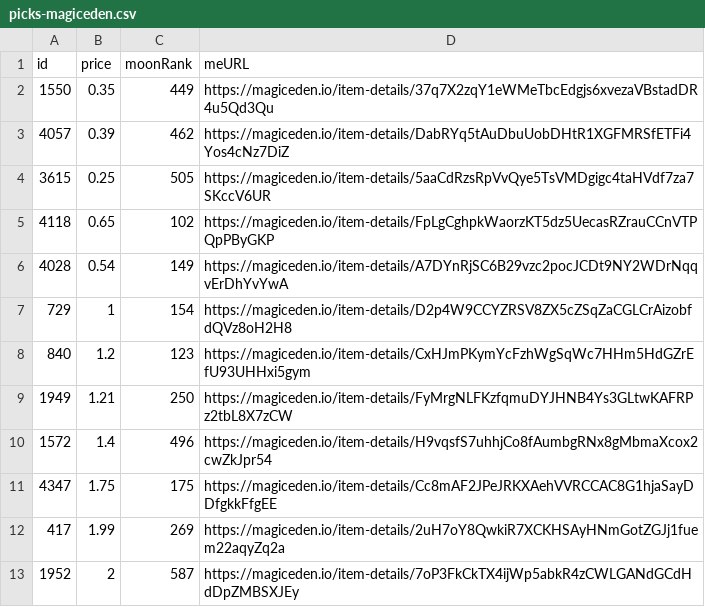
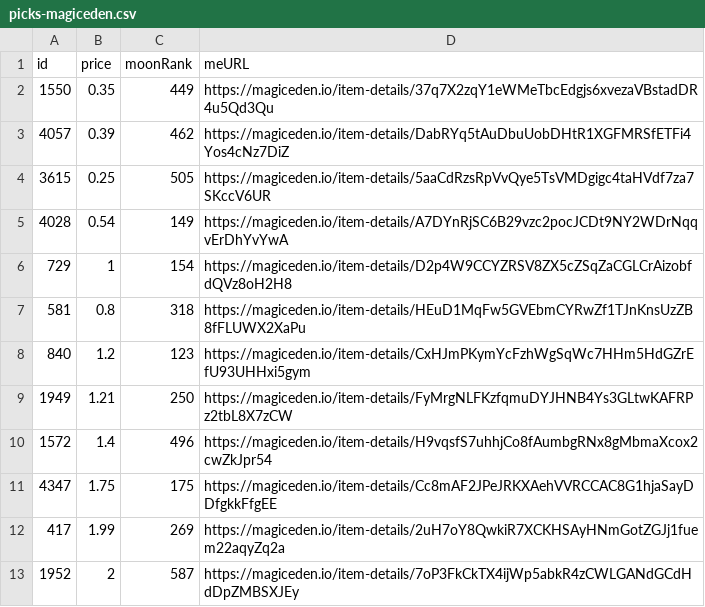
Before and after one commit to pgaspar/saibagang-monitor, a CSV file: picks-magiceden.csv, drawn as a sheet; removed rows and columns are numbered as before the commit, all else as after; the diff names each change by its address in the sheet, - before the commit and + after, or states it on an @@ line.

Commit message:
Flat: latest data (2021-12-25T18:53:08.225Z) {   "date": "2021-12-25T18:53:08.225Z",   "files": [     {       "name": "data-magiceden.csv",       "deltaBytes": -467,       "source": "https://api-mainnet.magiceden.io/rpc/getListedNFTsByQuery?q=%7B%22%24match%22%3A%7B%22collectionSymbol%22%3A%22saiba_gang%22%7D%2C%22%24sort%22%3A%7B%22takerAmount%22%3A1%2C%22createdAt%22%3A-1%7D%7D"     },     {       "name": "picks-magiceden.csv",       "deltaBytes": -2,       "source": "https://api-mainnet.magiceden.io/rpc/getListedNFTsByQuery?q=%7B%22%24match%22%3A%7B%22collectionSymbol%22%3A%22saiba_gang%22%7D%2C%22%24sort%22%3A%7B%22takerAmount%22%3A1%2C%22createdAt%22%3A-1%7D%7D"     }   ] }

```diff
--- a/picks-magiceden.csv
+++ b/picks-magiceden.csv
-row 5: 4118 | 0.65 | 102 | https://magiceden.io/item-details/FpLgCghpkWaorzKT5dz5UecasRZrauCCnVTPQpPByGKP
+row 7: 581 | 0.8 | 318 | https://magiceden.io/item-details/HEuD1MqFw5GVEbmCYRwZf1TJnKnsUzZB8fFLUWX2XaPu
```
Also changed, not shown: data-magiceden.csv.
